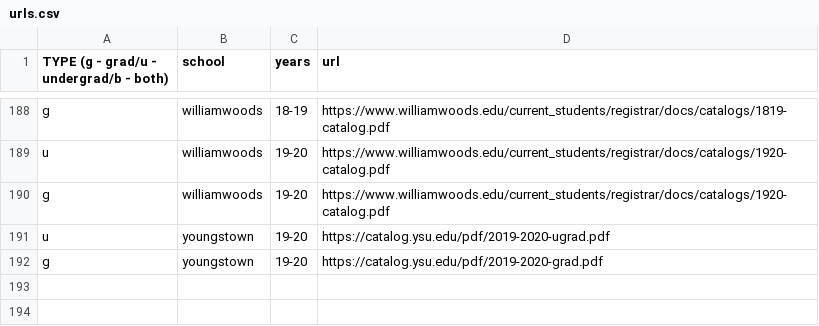
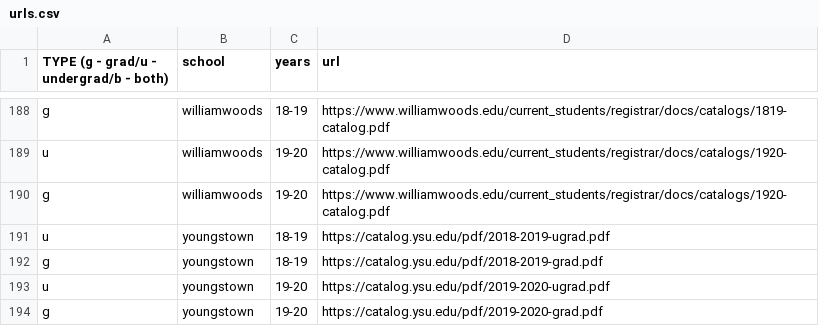
Before and after one commit to Valparaiso-Data-Science/general-course-relevance-discovery, a CSV file: devel/fetchpdfs/urls.csv, drawn as a sheet; only a part is shown, gaps mark what is left out; the diff names each change by its address in the sheet, - before the commit and + after, or states it on an @@ line.

Commit message:
Update urls.csv
youngstown

```diff
--- a/devel/fetchpdfs/urls.csv
+++ b/devel/fetchpdfs/urls.csv
+row 191: u | youngstown | 18-19 | https://catalog.ysu.edu/pdf/2018-2019-ugrad.pdf
+row 192: g | youngstown | 18-19 | https://catalog.ysu.edu/pdf/2018-2019-grad.pdf
```
